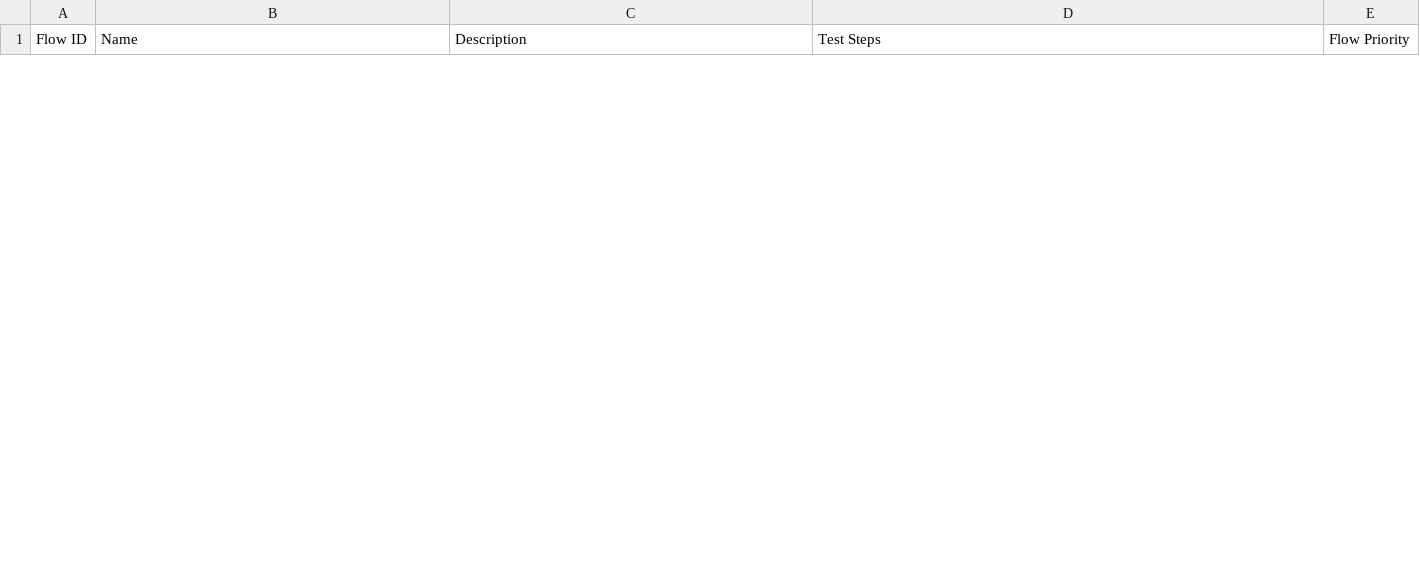
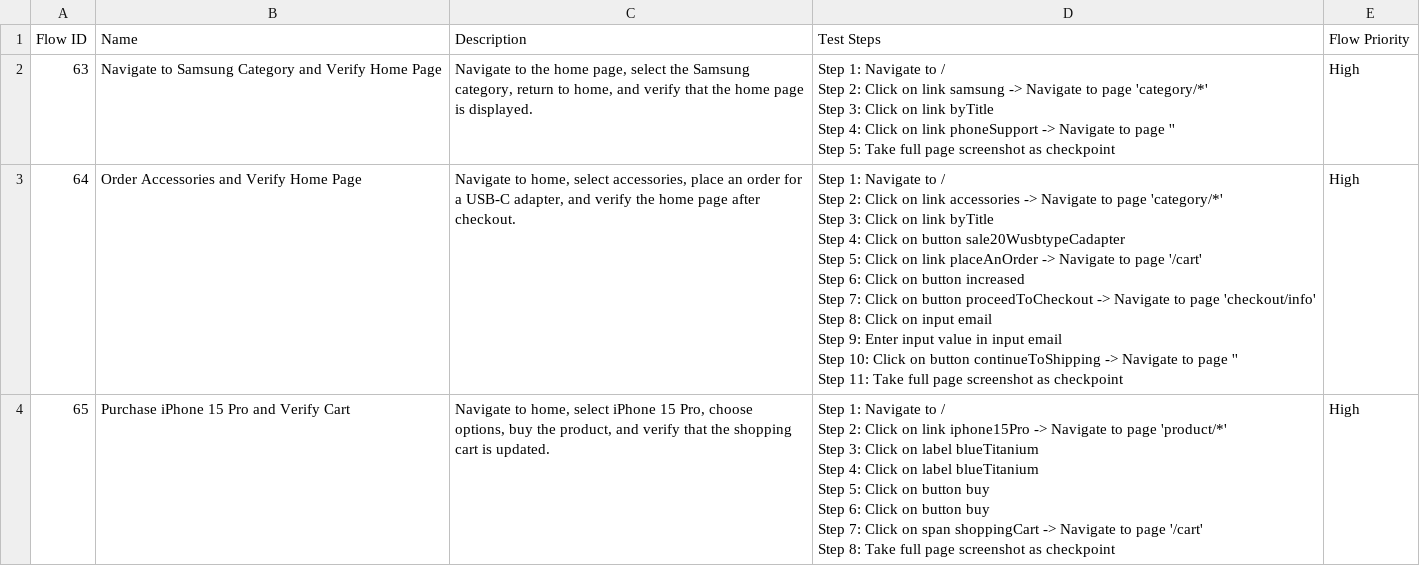
Before and after one commit to laiphamkat/cellphone, a CSV file: Test Steps/steps_overview.csv, drawn as a sheet; only a part is shown; ↵ is a line break in a cell; the diff covers the shown part only; the diff names each change by its address in the sheet, - before the commit and + after, or states it on an @@ line.

```diff
--- a/Test Steps/steps_overview.csv
+++ b/Test Steps/steps_overview.csv
+row 2: 63 | Navigate to Samsung Category and Verify Home Page | Navigate to the home page, select the Samsung category, return to home, and verify that the home page is displayed. | Step 1: Navigate to / ↵ Step 2: Click on link samsung -> Navigate to page 'category/*' ↵ Step 3: Click on link byTitle ↵ Step 4: Click on link phoneSupport -> Navigate to page '' ↵ Step 5: Take full page screenshot as checkpoint | High
+row 3: 64 | Order Accessories and Verify Home Page | Navigate to home, select accessories, place an order for a USB-C adapter, and verify the home page after checkout. | Step 1: Navigate to / ↵ Step 2: Click on link accessories -> Navigate to page 'category/*' ↵ Step 3: Click on link byTitle ↵ Step 4: Click on button sale20WusbtypeCadapter ↵ Step 5: Click on link placeAnOrder -> Navigate to page '/cart' ↵ Step 6: Click on button increased ↵ Step 7: Click on button proceedToCheckout -> Navigate to page 'checkout/info' ↵ Step 8: Click on input email ↵ Step 9: Enter input value in input email ↵ Step 10: Click on button continueToShipping -> Navigate to page '' ↵ Step 11: Take full page screenshot as checkpoint | High
+row 4: 65 | Purchase iPhone 15 Pro and Verify Cart | Navigate to home, select iPhone 15 Pro, choose options, buy the product, and verify that the shopping cart is updated. | Step 1: Navigate to / ↵ Step 2: Click on link iphone15Pro -> Navigate to page 'product/*' ↵ Step 3: Click on label blueTitanium ↵ Step 4: Click on label blueTitanium ↵ Step 5: Click on button buy ↵ Step 6: Click on button buy ↵ Step 7: Click on span shoppingCart -> Navigate to page '/cart' ↵ Step 8: Take full page screenshot as checkpoint | High
```
Also changed, not shown: 3 added rows and 6 removed rows elsewhere in this file, 14 other files.
